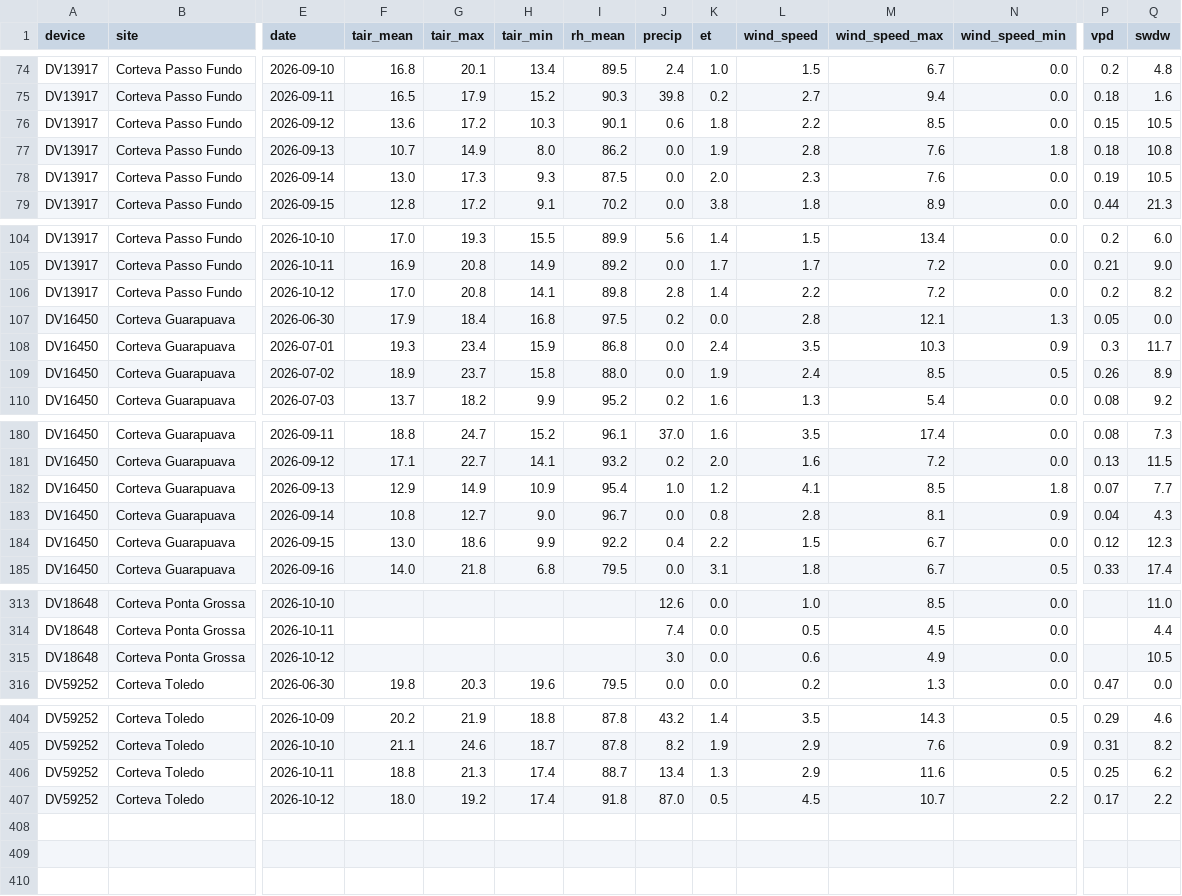
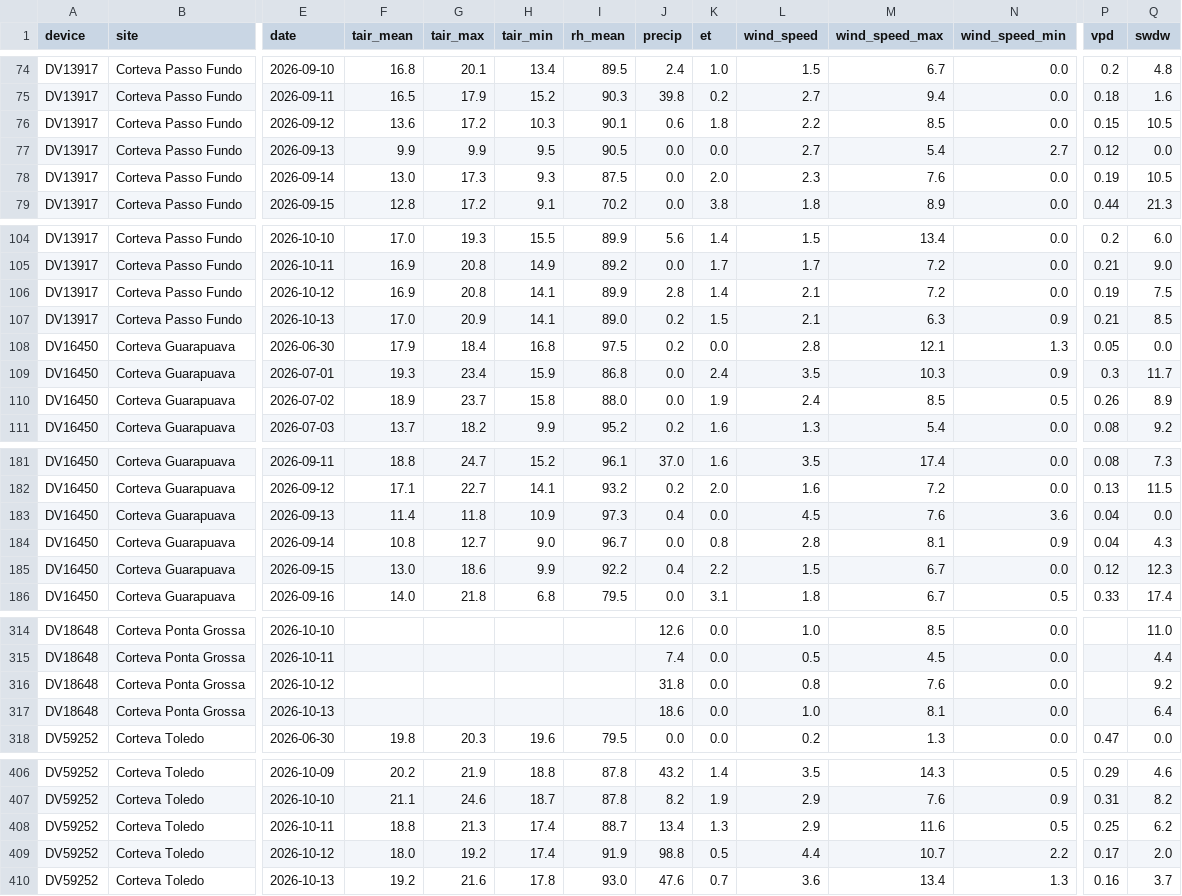
Before and after one commit to mitrutrafael/climaticos, a CSV file: dados_davis_brasil.csv, drawn as a sheet; only a part is shown, gaps mark what is left out; addresses are those after the commit; rows hold the shown columns only; the diff covers the shown part only; the diff names each change by its address in the sheet, - before the commit and + after, or states it on an @@ line.

```diff
--- a/dados_davis_brasil.csv
+++ b/dados_davis_brasil.csv
-F77 (tair_mean): 10.7
+F77 (tair_mean): 9.9
-G77 (tair_max): 14.9
+G77 (tair_max): 9.9
-H77 (tair_min): 8.0
+H77 (tair_min): 9.5
-I77 (rh_mean): 86.2
+I77 (rh_mean): 90.5
-K77 (et): 1.9
+K77 (et): 0.0
-L77 (wind_speed): 2.8
+L77 (wind_speed): 2.7
-M77 (wind_speed_max): 7.6
+M77 (wind_speed_max): 5.4
-N77 (wind_speed_min): 1.8
+N77 (wind_speed_min): 2.7
-P77 (vpd): 0.18
+P77 (vpd): 0.12
-Q77 (swdw): 10.8
+Q77 (swdw): 0.0
-F106 (tair_mean): 17.0
+F106 (tair_mean): 16.9
-I106 (rh_mean): 89.8
+I106 (rh_mean): 89.9
-L106 (wind_speed): 2.2
+L106 (wind_speed): 2.1
-P106 (vpd): 0.2
+P106 (vpd): 0.19
-Q106 (swdw): 8.2
+Q106 (swdw): 7.5
+row 107: DV13917 | Corteva Passo Fundo | 2026-10-13 | 17.0 | 20.9 | 14.1 | 89.0 | 0.2 | 1.5 | 2.1 | 6.3 | 0.9 | 0.21 | 8.5
-F183 (tair_mean): 12.9
+F183 (tair_mean): 11.4
-G183 (tair_max): 14.9
+G183 (tair_max): 11.8
-I183 (rh_mean): 95.4
+I183 (rh_mean): 97.3
-J183 (precip): 1.0
+J183 (precip): 0.4
-K183 (et): 1.2
+K183 (et): 0.0
-L183 (wind_speed): 4.1
+L183 (wind_speed): 4.5
-M183 (wind_speed_max): 8.5
+M183 (wind_speed_max): 7.6
-N183 (wind_speed_min): 1.8
+N183 (wind_speed_min): 3.6
-P183 (vpd): 0.07
+P183 (vpd): 0.04
-Q183 (swdw): 7.7
+Q183 (swdw): 0.0
-J316 (precip): 3.0
+J316 (precip): 31.8
-L316 (wind_speed): 0.6
+L316 (wind_speed): 0.8
-M316 (wind_speed_max): 4.9
+M316 (wind_speed_max): 7.6
-Q316 (swdw): 10.5
+Q316 (swdw): 9.2
+row 317: DV18648 | Corteva Ponta Grossa | 2026-10-13 |  |  |  |  | 18.6 | 0.0 | 1.0 | 8.1 | 0.0 |  | 6.4
-I409 (rh_mean): 91.8
+I409 (rh_mean): 91.9
-J409 (precip): 87.0
+J409 (precip): 98.8
-L409 (wind_speed): 4.5
+L409 (wind_speed): 4.4
-Q409 (swdw): 2.2
+Q409 (swdw): 2.0
+row 410: DV59252 | Corteva Toledo | 2026-10-13 | 19.2 | 21.6 | 17.8 | 93.0 | 47.6 | 0.7 | 3.6 | 13.4 | 1.3 | 0.16 | 3.7
```
Also changed, not shown: 18 edited cells elsewhere in this file, dados_climaticos_brasil.csv.
